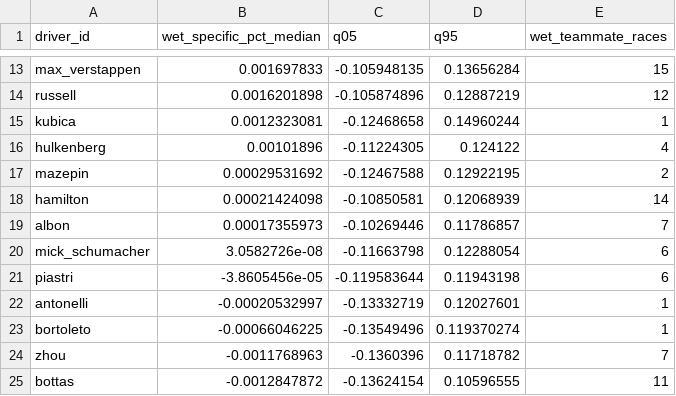
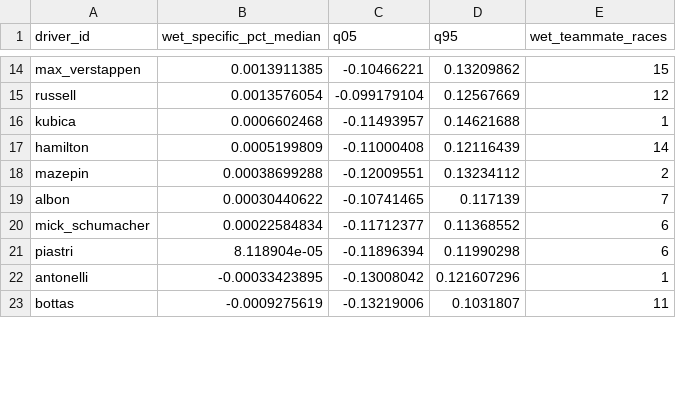
Before and after one commit to SamuelReeder/f1-analysis, a CSV file: outputs/wet/drivers.csv, drawn as a sheet; only a part is shown, gaps mark what is left out; removed rows and columns are numbered as before the commit, all else as after; the diff covers the shown part only; the diff names each change by its address in the sheet, - before the commit and + after, or states it on an @@ line.

```diff
--- a/outputs/wet/drivers.csv
+++ b/outputs/wet/drivers.csv
-B14 (wet_specific_pct_median): 0.001697833
+B14 (wet_specific_pct_median): 0.0013911385
-C14 (q05): -0.105948135
+C14 (q05): -0.10466221
-D14 (q95): 0.13656284
+D14 (q95): 0.13209862
-B15 (wet_specific_pct_median): 0.0016201898
+B15 (wet_specific_pct_median): 0.0013576054
-C15 (q05): -0.105874896
+C15 (q05): -0.099179104
-D15 (q95): 0.12887219
+D15 (q95): 0.12567669
-B16 (wet_specific_pct_median): 0.0012323081
+B16 (wet_specific_pct_median): 0.0006602468
-C16 (q05): -0.12468658
+C16 (q05): -0.11493957
-D16 (q95): 0.14960244
+D16 (q95): 0.14621688
-row 16: hulkenberg | 0.00101896 | -0.11224305 | 0.124122 | 4
-row 17: mazepin | 0.00029531692 | -0.12467588 | 0.12922195 | 2
-B17 (wet_specific_pct_median): 0.00021424098
+B17 (wet_specific_pct_median): 0.0005199809
-C17 (q05): -0.10850581
+C17 (q05): -0.11000408
-D17 (q95): 0.12068939
+D17 (q95): 0.12116439
+row 18: mazepin | 0.00038699288 | -0.12009551 | 0.13234112 | 2
-B19 (wet_specific_pct_median): 0.00017355973
+B19 (wet_specific_pct_median): 0.00030440622
-C19 (q05): -0.10269446
+C19 (q05): -0.10741465
-D19 (q95): 0.11786857
+D19 (q95): 0.117139
-B20 (wet_specific_pct_median): 3.0582726e-08
+B20 (wet_specific_pct_median): 0.00022584834
-C20 (q05): -0.11663798
+C20 (q05): -0.11712377
-D20 (q95): 0.12288054
+D20 (q95): 0.11368552
-B21 (wet_specific_pct_median): -3.8605456e-05
+B21 (wet_specific_pct_median): 8.118904e-05
-C21 (q05): -0.119583644
+C21 (q05): -0.11896394
-D21 (q95): 0.11943198
+D21 (q95): 0.11990298
-B22 (wet_specific_pct_median): -0.00020532997
+B22 (wet_specific_pct_median): -0.00033423895
-C22 (q05): -0.13332719
+C22 (q05): -0.13008042
-D22 (q95): 0.12027601
+D22 (q95): 0.121607296
-row 23: bortoleto | -0.00066046225 | -0.13549496 | 0.119370274 | 1
-row 24: zhou | -0.0011768963 | -0.1360396 | 0.11718782 | 7
-B23 (wet_specific_pct_median): -0.0012847872
+B23 (wet_specific_pct_median): -0.0009275619
-C23 (q05): -0.13624154
+C23 (q05): -0.13219006
-D23 (q95): 0.10596555
+D23 (q95): 0.1031807
```
Also changed, not shown: 8 added rows, 5 removed rows and 48 edited cells elsewhere in this file, outputs/championship/contributions.csv, outputs/championship/standings.csv, 27 other files.
